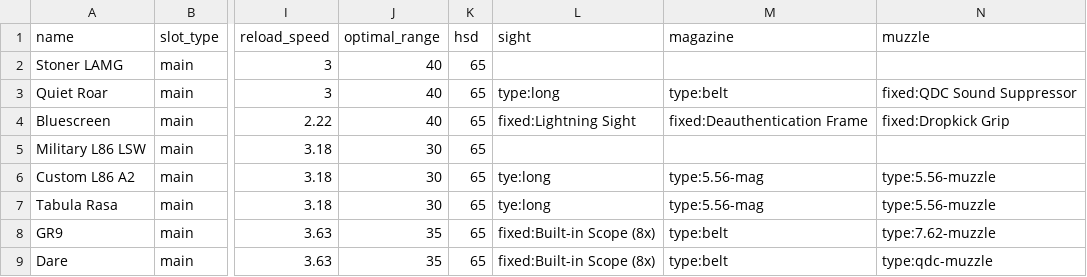
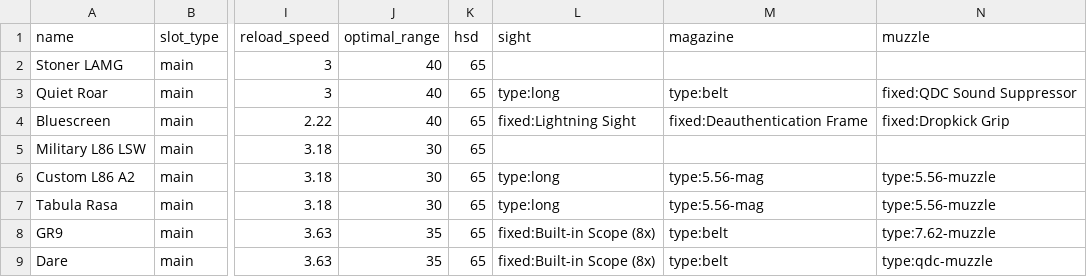
Before and after one commit to div2hub/data, a CSV file: lmgs.csv, drawn as a sheet; only a part is shown, gaps mark what is left out; the diff names each change by its address in the sheet, - before the commit and + after, or states it on an @@ line.

Commit message:
#2: Typos

```diff
--- a/lmgs.csv
+++ b/lmgs.csv
-L6:L7 (sight): tye:long
+L6:L7 (sight): type:long
```
